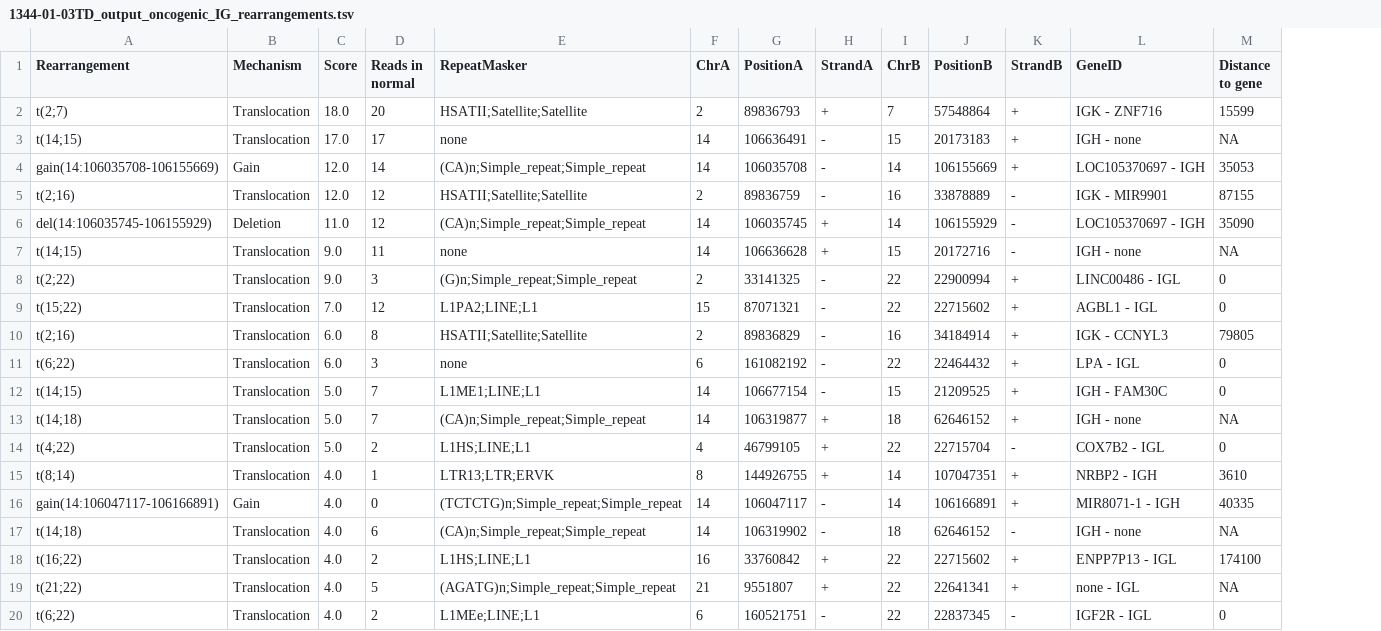
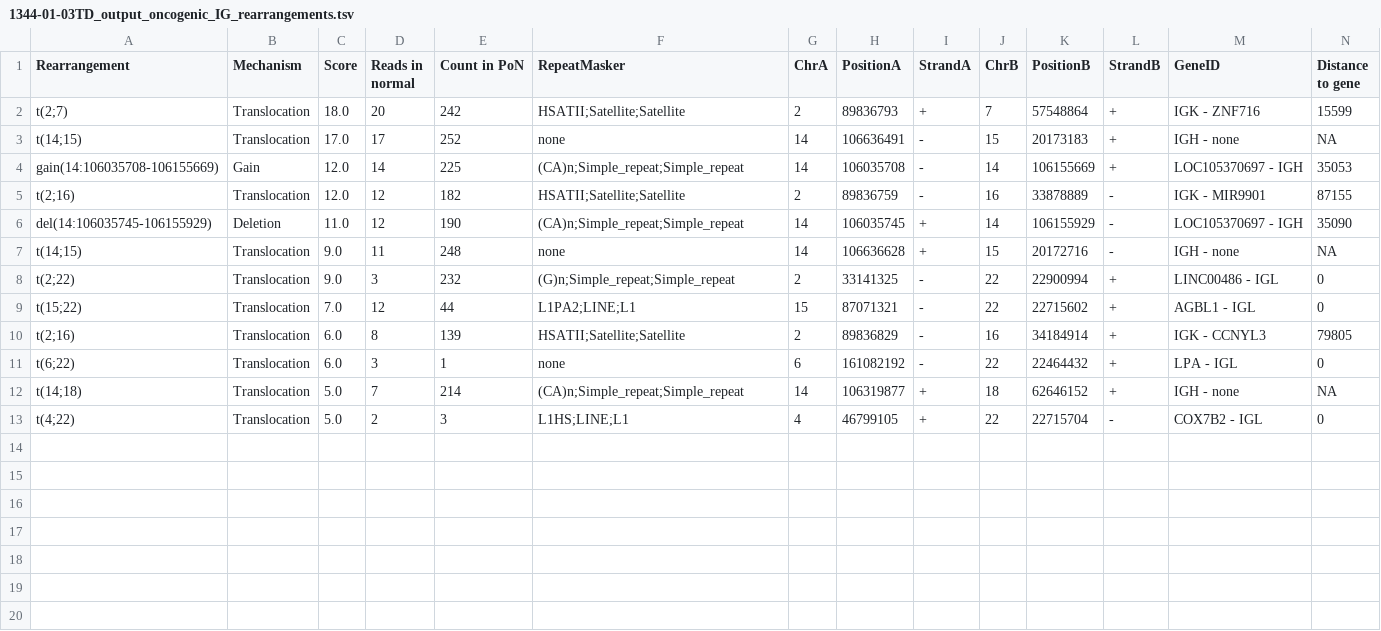
Before and after one commit to ferrannadeu/IgCaller, a TSV file: Demo/Outputs/1344-01-03TD_output_oncogenic_IG_rearrangements.tsv, drawn as a sheet; removed rows and columns are numbered as before the commit, all else as after; the diff names each change by its address in the sheet, - before the commit and + after, or states it on an @@ line.

Commit message:
update outs

```diff
--- a/Demo/Outputs/1344-01-03TD_output_oncogenic_IG_rearrangements.tsv
+++ b/Demo/Outputs/1344-01-03TD_output_oncogenic_IG_rearrangements.tsv
+column E (Count in PoN), rows 2-13: 242 | 252 | 225 | 182 | 190 | 248 | 232 | 44 | 139 | 1 | 214 | 3
-row 12: t(14;15) | Translocation | 5.0 | 7 | L1ME1;LINE;L1 | 14 | 106677154 | - | 15 | 21209525 | + | IGH - FAM30C | 0
-row 15: t(8;14) | Translocation | 4.0 | 1 | LTR13;LTR;ERVK | 8 | 144926755 | + | 14 | 107047351 | + | NRBP2 - IGH | 3610
-row 16: gain(14:106047117-106166891) | Gain | 4.0 | 0 | (TCTCTG)n;Simple_repeat;Simple_repeat | 14 | 106047117 | - | 14 | 106166891 | + | MIR8071-1 - IGH | 40335
-row 17: t(14;18) | Translocation | 4.0 | 6 | (CA)n;Simple_repeat;Simple_repeat | 14 | 106319902 | - | 18 | 62646152 | - | IGH - none | NA
-row 18: t(16;22) | Translocation | 4.0 | 2 | L1HS;LINE;L1 | 16 | 33760842 | + | 22 | 22715602 | + | ENPP7P13 - IGL | 174100
-row 19: t(21;22) | Translocation | 4.0 | 5 | (AGATG)n;Simple_repeat;Simple_repeat | 21 | 9551807 | + | 22 | 22641341 | + | none - IGL | NA
-row 20: t(6;22) | Translocation | 4.0 | 2 | L1MEe;LINE;L1 | 6 | 160521751 | - | 22 | 22837345 | - | IGF2R - IGL | 0
```
